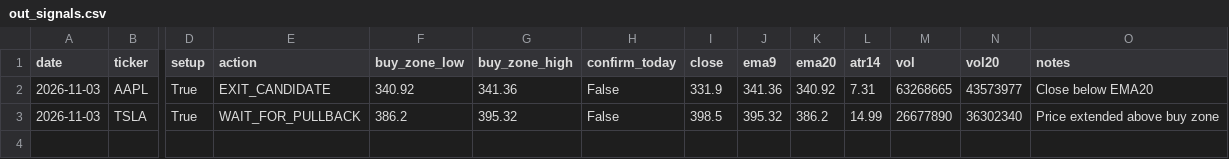
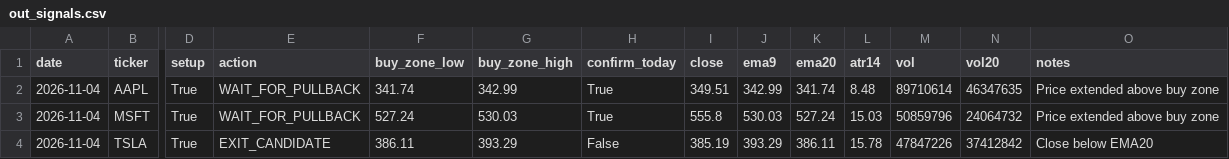
Before and after one commit to Ayodukale/S_B, a CSV file: data/out_signals.csv, drawn as a sheet; only a part is shown, gaps mark what is left out; addresses are those after the commit; rows hold the shown columns only; the diff names each change by its address in the sheet, - before the commit and + after, or states it on an @@ line.

```diff
--- a/data/out_signals.csv
+++ b/data/out_signals.csv
-A2 (date): 2026-11-03
+A2 (date): 2026-11-04
-E2 (action): EXIT_CANDIDATE
+E2 (action): WAIT_FOR_PULLBACK
-F2 (buy_zone_low): 340.92
+F2 (buy_zone_low): 341.74
-G2 (buy_zone_high): 341.36
+G2 (buy_zone_high): 342.99
-H2 (confirm_today): False
+H2 (confirm_today): True
-I2 (close): 331.9
+I2 (close): 349.51
-J2 (ema9): 341.36
+J2 (ema9): 342.99
-K2 (ema20): 340.92
+K2 (ema20): 341.74
-L2 (atr14): 7.31
+L2 (atr14): 8.48
-M2 (vol): 63268665
+M2 (vol): 89710614
-N2 (vol20): 43573977
+N2 (vol20): 46347635
-O2 (notes): Close below EMA20
+O2 (notes): Price extended above buy zone
+row 3: 2026-11-04 | MSFT | True | WAIT_FOR_PULLBACK | 527.24 | 530.03 | True | 555.8 | 530.03 | 527.24 | 15.03 | 50859796 | 24064732 | Price extended above buy zone
-A4 (date): 2026-11-03
+A4 (date): 2026-11-04
-E4 (action): WAIT_FOR_PULLBACK
+E4 (action): EXIT_CANDIDATE
-F4 (buy_zone_low): 386.2
+F4 (buy_zone_low): 386.11
-G4 (buy_zone_high): 395.32
+G4 (buy_zone_high): 393.29
-I4 (close): 398.5
+I4 (close): 385.19
-J4 (ema9): 395.32
+J4 (ema9): 393.29
-K4 (ema20): 386.2
+K4 (ema20): 386.11
-L4 (atr14): 14.99
+L4 (atr14): 15.78
-M4 (vol): 26677890
+M4 (vol): 47847226
-N4 (vol20): 36302340
+N4 (vol20): 37412842
-O4 (notes): Price extended above buy zone
+O4 (notes): Close below EMA20
```
Also changed, not shown: 1 other file.
